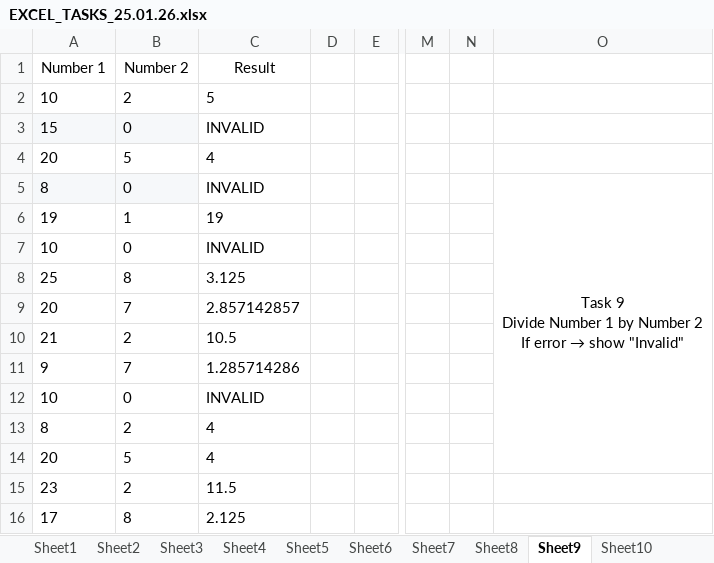
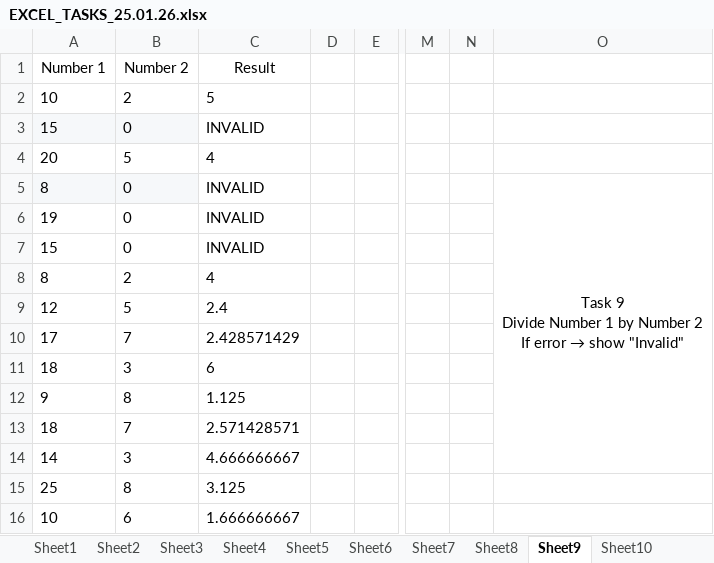
Before and after one commit to jiyapatel25032006-creator/Excel, an Excel workbook: EXCEL_TASKS_25.01.26.xlsx, sheet Sheet9, drawn as a sheet; only a part is shown, gaps mark what is left out; values as stored, in another font and other column widths than the file's, no borders; removed rows and columns are numbered as before the commit, all else as after; rows hold the shown columns only; the diff names each change by its address in the sheet, - before the commit and + after, or states it on an @@ line.

```diff
--- a/EXCEL_TASKS_25.01.26.xlsx (sheet Sheet9)
+++ b/EXCEL_TASKS_25.01.26.xlsx (sheet Sheet9)
-O5:O14 merged
+O5:O14 merged
-B6 (Number 2): 1
+B6 (Number 2): 0
-C6 (Result): 19
+C6 (Result): INVALID
-A7 (Number 1): 10
+A7 (Number 1): 15
@@ row 13 moved to row 8: 8 @@
+row 9: 12 | 5 | 2.4
+row 10: 17 | 7 | 2.428571429
+row 11: 18 | 3 | 6
+row 12: 9 | 8 | 1.125
+row 13: 18 | 7 | 2.571428571
+row 14: 14 | 3 | 4.666666667
-row 9: 20 | 7 | 2.857142857
-row 10: 21 | 2 | 10.5
-row 11: 9 | 7 | 1.285714286
-B16 (Number 2): 0
+B16 (Number 2): 6
-C16 (Result): INVALID
+C16 (Result): 1.666666667
-row 14: 20 | 5 | 4
-row 15: 23 | 2 | 11.5
-row 16: 17 | 8 | 2.125
```
Also changed, not shown: sheet Sheet7, sheet Sheet10, sheet Sheet4, sheet Sheet2, sheet Sheet1, sheet Sheet6, formulas that keep their value, EXCEL1_DATA_ENTRY_18.01.26.xlsx, EXCEL_TASKS_24.01.26.xlsx, 3 other files.
